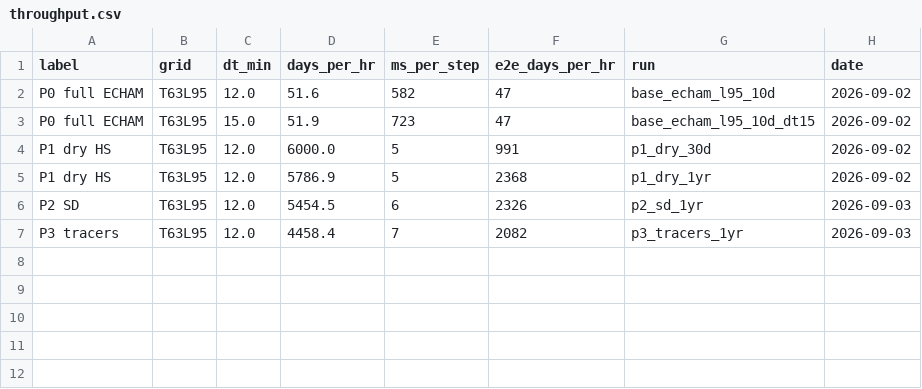
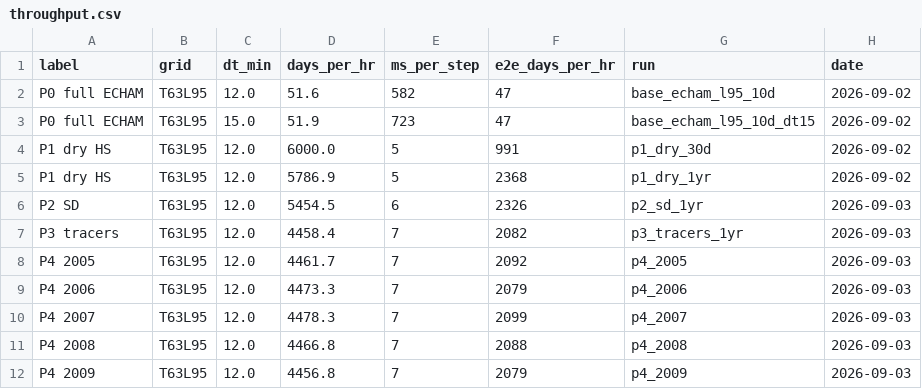
Before and after one commit to reflective-org/jcm-strat, a CSV file: docs/outputs/throughput.csv, drawn as a sheet.

Commit message:
Phase 4 record: five years 2005-2009, the Phase-1 number, age of air vs CLaMS and WACCM
Transport holds over five years (unity within 2.6e-4, sai burden on its
analytic line to 1.1 %, no negatives, no polar pull-up, exact chaining at
every year boundary). Throughput 4315 days/hr stepping, 1768 end-to-end:
one simulated year in 10.4 min, 30 years in ~5.2 GPU-hours on one H100.
Two acceptance checks fail and are recorded as such: the tropical age of
air at 55 hPa is 2.9 yr vs 1.3 in CLaMS (contrast 43 % of CLaMS's) and
there is no polar-night jet, so the SSW test is moot - both consequences
of the Held-Suarez stratosphere and the unstirred troposphere (issues 2,
5, 25). KEY_DECISIONS 19-20, issues 25-26.

```diff
--- a/docs/outputs/throughput.csv
+++ b/docs/outputs/throughput.csv
@@ -7 +7,6 @@ P2 SD,T63L95,12.0,5454.5,6,2326,p2_sd_1yr,2026-09-03
 P3 tracers,T63L95,12.0,4458.4,7,2082,p3_tracers_1yr,2026-09-03
+P4 2005,T63L95,12.0,4461.7,7,2092,p4_2005,2026-09-03
+P4 2006,T63L95,12.0,4473.3,7,2079,p4_2006,2026-09-03
+P4 2007,T63L95,12.0,4478.3,7,2099,p4_2007,2026-09-03
+P4 2008,T63L95,12.0,4466.8,7,2088,p4_2008,2026-09-03
+P4 2009,T63L95,12.0,4456.8,7,2079,p4_2009,2026-09-03
```
Also changed, not shown: 19 other files.
